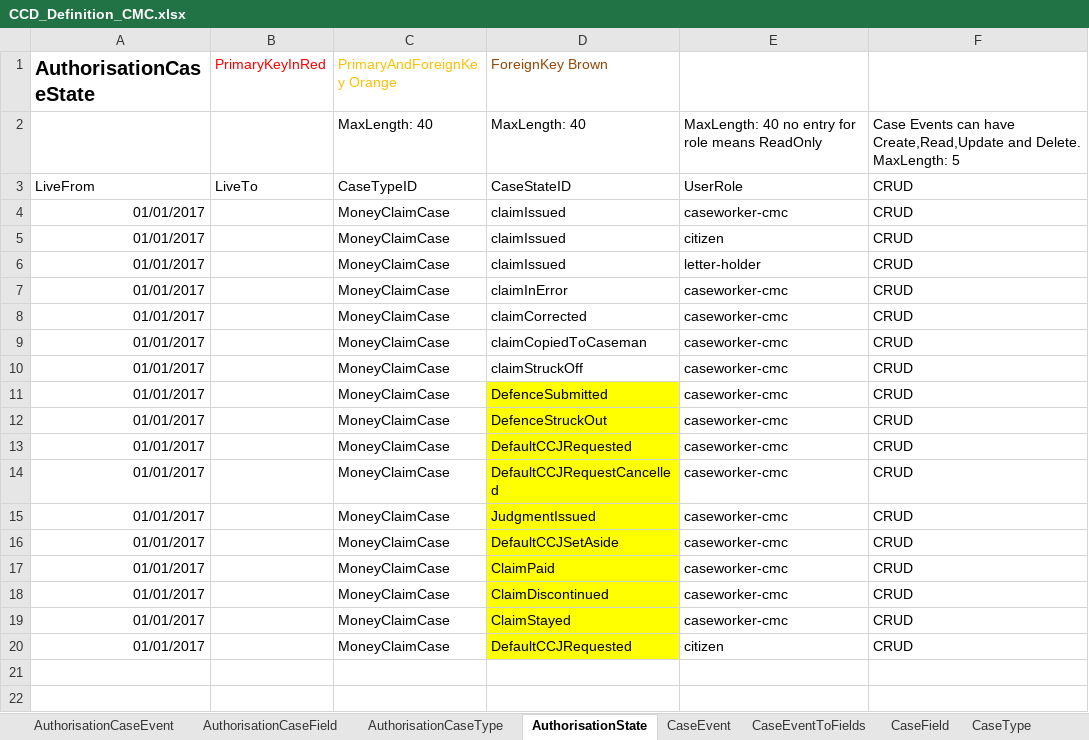
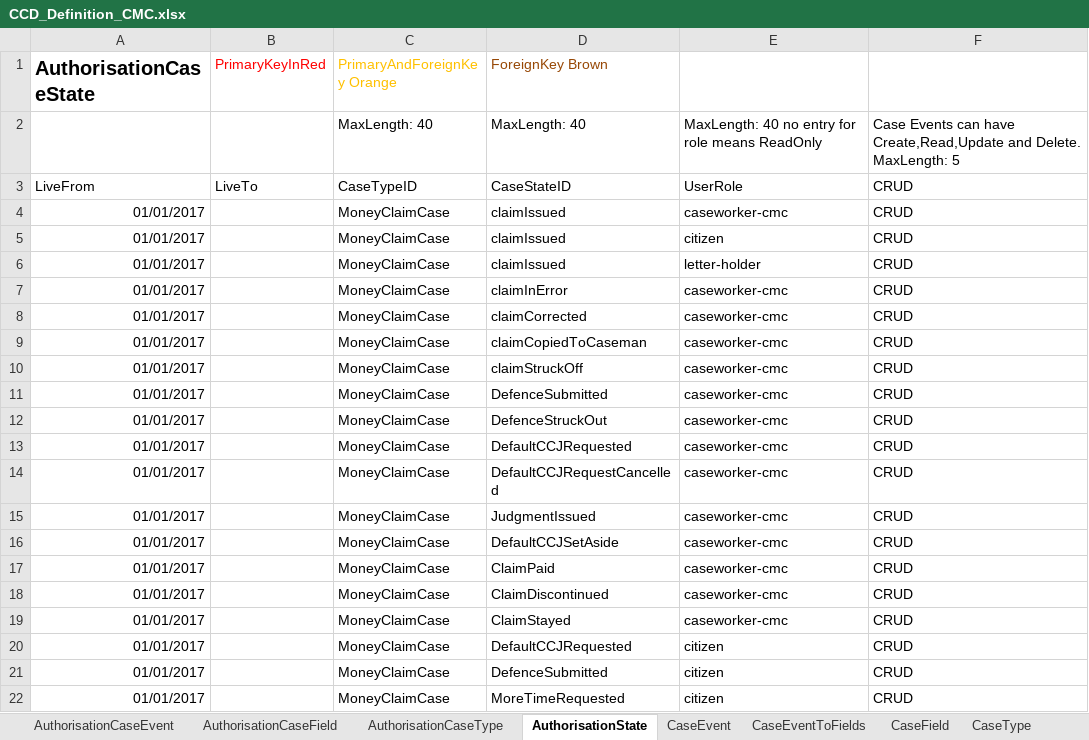
Before and after one commit to angusmack-msft/cmc-integration-tests, an Excel workbook: docker/ccd-definition-import/data/CCD_Definition_CMC.xlsx, sheet AuthorisationState, drawn as a sheet; values as stored, in another font and other column widths than the file's, no borders; charts and pictures not drawn; the diff names each change by its address in the sheet, - before the commit and + after, or states it on an @@ line.

Commit message:
More time neededrequest event details

```diff
--- a/docker/ccd-definition-import/data/CCD_Definition_CMC.xlsx (sheet AuthorisationState)
+++ b/docker/ccd-definition-import/data/CCD_Definition_CMC.xlsx (sheet AuthorisationState)
-D11:D20 fill: #FFFF00
+D11:D20 fill: none
+row 21: 01/01/2017 |  | MoneyClaimCase | DefenceSubmitted | citizen | CRUD
+row 22: 01/01/2017 |  | MoneyClaimCase | MoreTimeRequested | citizen | CRUD
```
Also changed, not shown: sheet CaseEventToFields, sheet FixedLists, sheet AuthorisationCaseEvent, sheet CaseEvent, sheet ComplexTypes, sheet AuthorisationCaseField, 2 more sheets, charts or pictures.
